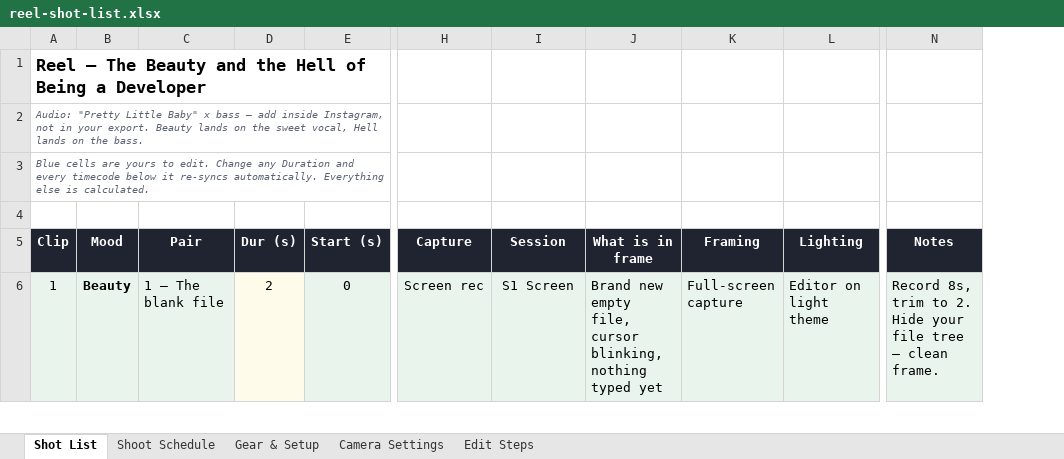
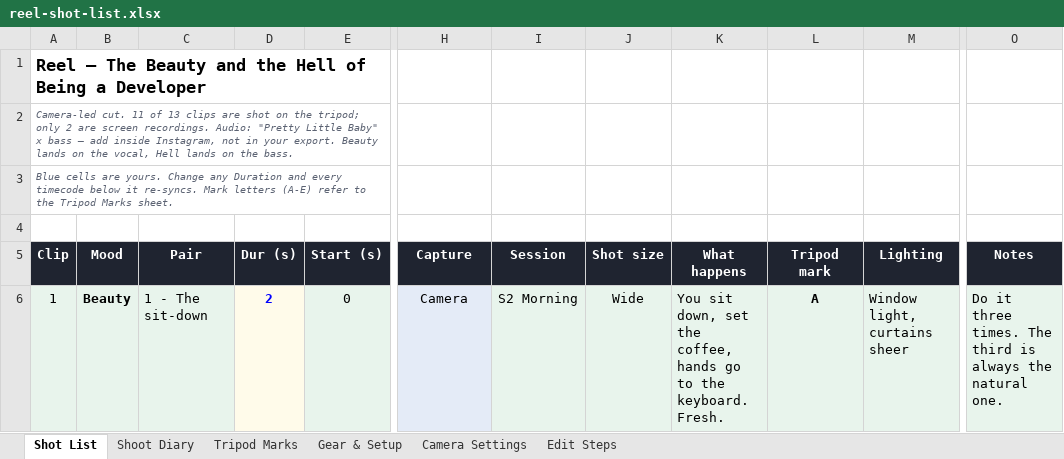
Before and after one commit to smeetkataria7-cmyk/Jarvis, an Excel workbook: reel-shot-list.xlsx, sheet Shot List, drawn as a sheet; only a part is shown, gaps mark what is left out; values as stored, in another font and other column widths than the file's, no borders; removed rows and columns are numbered as before the commit, all else as after; the diff covers the shown part only; the diff names each change by its address in the sheet, - before the commit and + after, or states it on an @@ line.

```diff
--- a/reel-shot-list.xlsx (sheet Shot List)
+++ b/reel-shot-list.xlsx (sheet Shot List)
-sheet tab: Shoot Schedule
+sheet tab: Shoot Diary
+sheet tab: Tripod Marks
-column J (What is in frame), row 6: Brand new empty file, cursor blinking, nothing typed yet
-column K (Framing), row 6: Full-screen capture
+column J (Shot size), row 6: Wide
+column K (What happens), row 6: You sit down, set the coffee, hands go to the keyboard. Fresh.
+column L (Tripod mark), row 6: A
@@ column A (Clip) renumbered between rows 2 and 22 @@
-C6 (Pair): 1 — The blank file
+C6 (Pair): 1 - The sit-down
@@ D6 bold: off → on, text colour: black → #0000FF @@
-H6 (Capture): Screen rec
+H6 (Capture): Camera
-I6 (Session): S1 Screen
+I6 (Session): S2 Morning
-M6 (Lighting): Editor on light theme
+M6 (Lighting): Window light, curtains sheer
-O6 (Notes): Record 8s, trim to 2. Hide your file tree — clean frame.
+O6 (Notes): Do it three times. The third is always the natural one.
```
Also changed, not shown: 3 added rows, 52 edited cells and cell formats elsewhere in this sheet, sheet Shoot Diary, sheet Gear & Setup, sheet Camera Settings, sheet Edit Steps.
